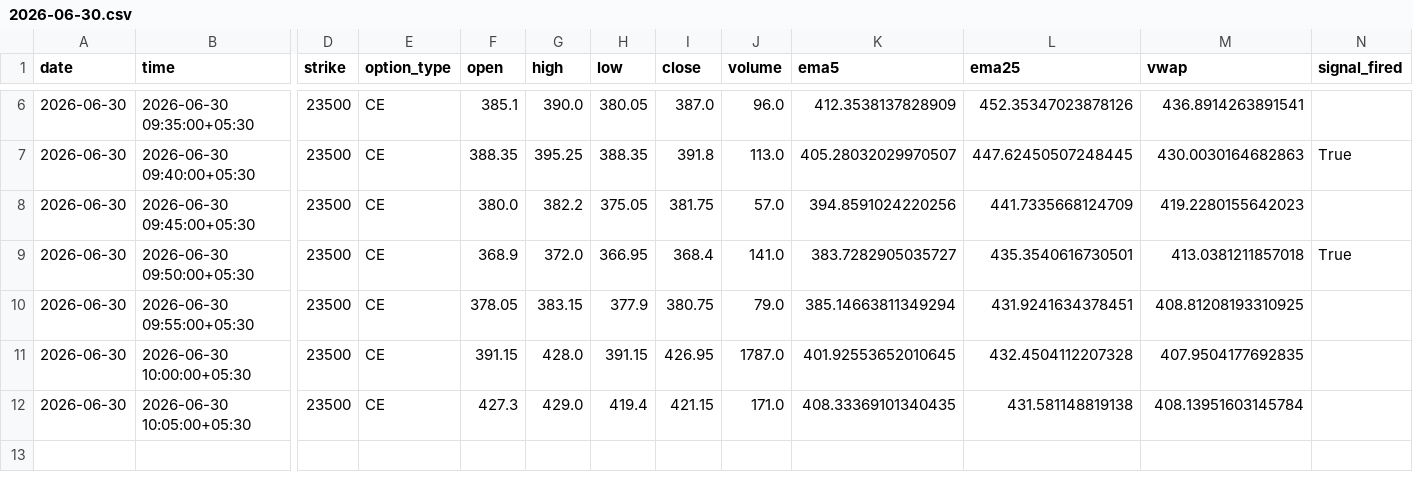
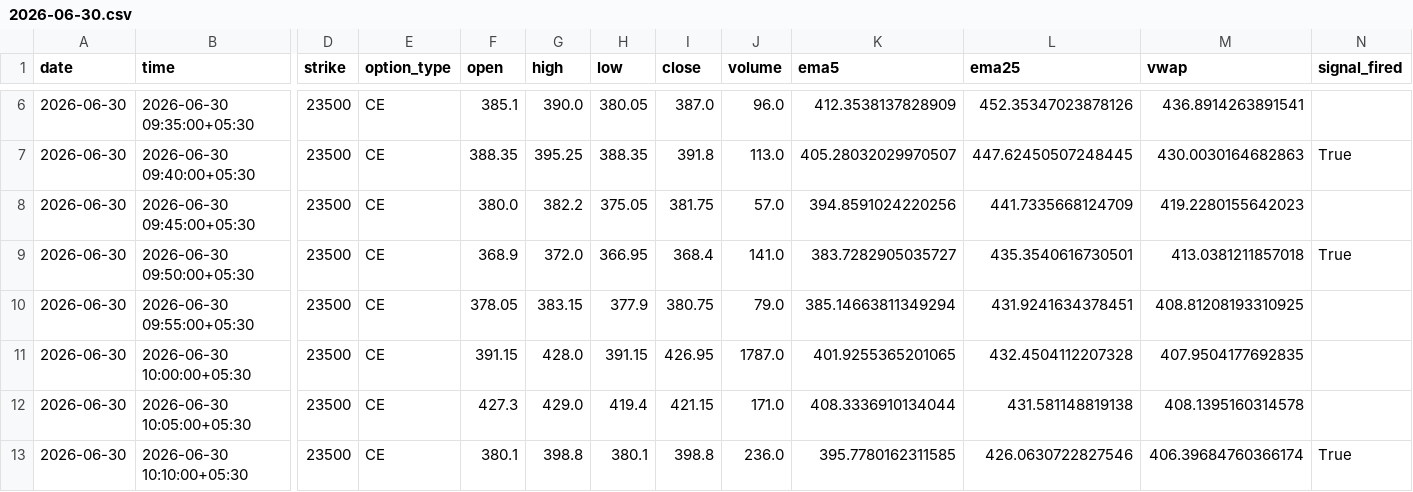
Before and after one commit to pagipari-hub/nifty-signal-generator, a CSV file: candle_history/2026-06-30.csv, drawn as a sheet; only a part is shown, gaps mark what is left out; rows hold the shown columns only; the diff names each change by its address in the sheet, - before the commit and + after, or states it on an @@ line.

```diff
--- a/candle_history/2026-06-30.csv
+++ b/candle_history/2026-06-30.csv
-K11 (ema5): 401.92553652010645
+K11 (ema5): 401.9255365201065
-K12 (ema5): 408.33369101340435
+K12 (ema5): 408.3336910134044
-M12 (vwap): 408.13951603145784
+M12 (vwap): 408.1395160314578
+row 13: 2026-06-30 | 2026-06-30 10:10:00+05:30 | 23500 | CE | 380.1 | 398.8 | 380.1 | 398.8 | 236.0 | 395.7780162311585 | 426.0630722827546 | 406.39684760366174 | True
```
Also changed, not shown: 1 other file.
